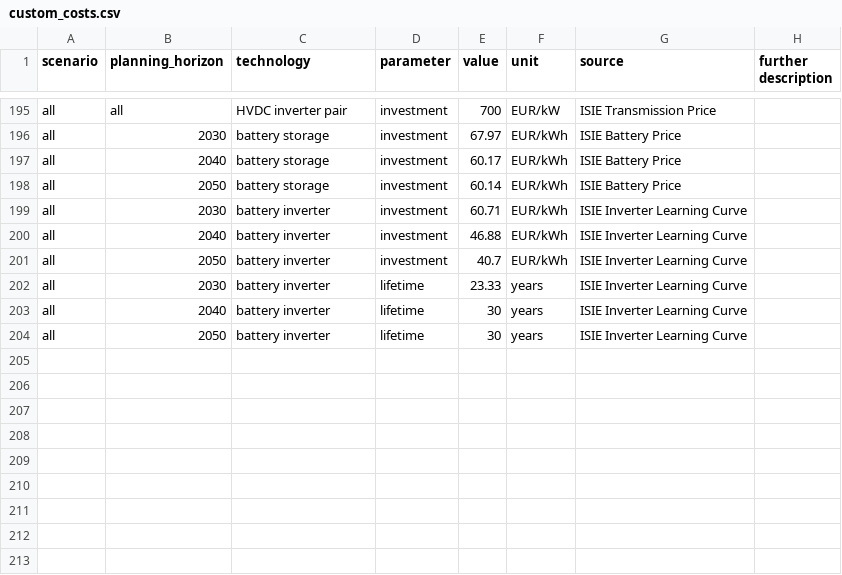
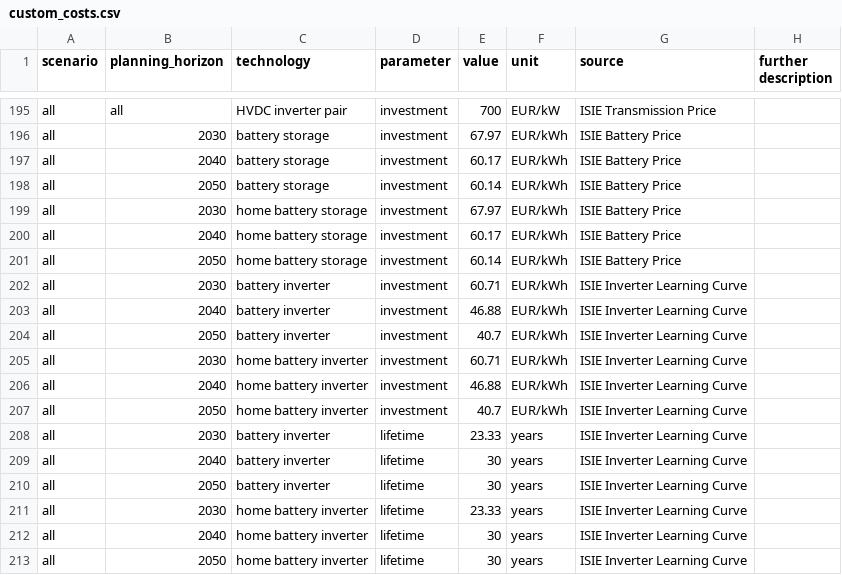
Before and after one commit to open-energy-transition/pypsa-nl, a CSV file: data/custom_costs.csv, drawn as a sheet; only a part is shown, gaps mark what is left out; the diff names each change by its address in the sheet, - before the commit and + after, or states it on an @@ line.

Commit message:
Add home battery for initial iteration

```diff
--- a/data/custom_costs.csv
+++ b/data/custom_costs.csv
+row 199: all | 2030 | home battery storage | investment | 67.97 | EUR/kWh | ISIE Battery Price
+row 200: all | 2040 | home battery storage | investment | 60.17 | EUR/kWh | ISIE Battery Price
+row 201: all | 2050 | home battery storage | investment | 60.14 | EUR/kWh | ISIE Battery Price
+row 205: all | 2030 | home battery inverter | investment | 60.71 | EUR/kWh | ISIE Inverter Learning Curve
+row 206: all | 2040 | home battery inverter | investment | 46.88 | EUR/kWh | ISIE Inverter Learning Curve
+row 207: all | 2050 | home battery inverter | investment | 40.7 | EUR/kWh | ISIE Inverter Learning Curve
+row 211: all | 2030 | home battery inverter | lifetime | 23.33 | years | ISIE Inverter Learning Curve
+row 212: all | 2040 | home battery inverter | lifetime | 30 | years | ISIE Inverter Learning Curve
+row 213: all | 2050 | home battery inverter | lifetime | 30 | years | ISIE Inverter Learning Curve
```
Also changed, not shown: 6 other files.
